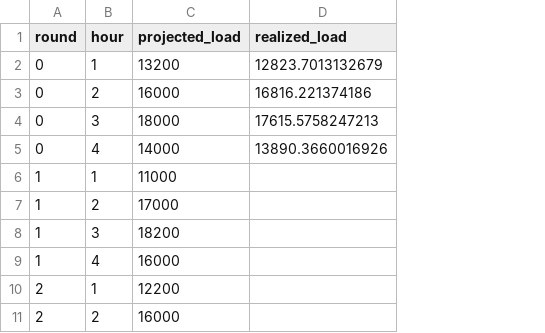
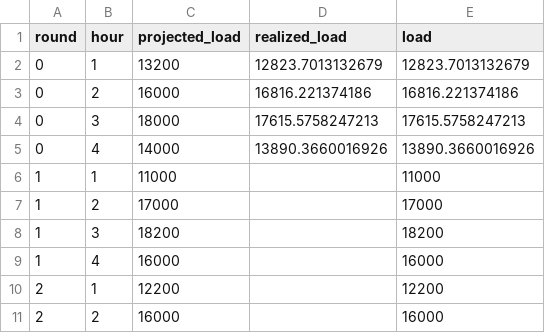
Before and after one commit to ds-modules/EEP-147-SP24, a CSV file: ESG - Analysis/demand.csv, drawn as a sheet; only a part is shown; the diff names each change by its address in the sheet, - before the commit and + after, or states it on an @@ line.

```diff
--- a/ESG - Analysis/demand.csv
+++ b/ESG - Analysis/demand.csv
+column E (load), rows 2-11: 12823.7013132679 | 16816.221374186 | 17615.5758247213 | 13890.3660016926 | 11000 | 17000 | 18200 | 16000 | 12200 | 16000
```
Also changed, not shown: 14 other files.
